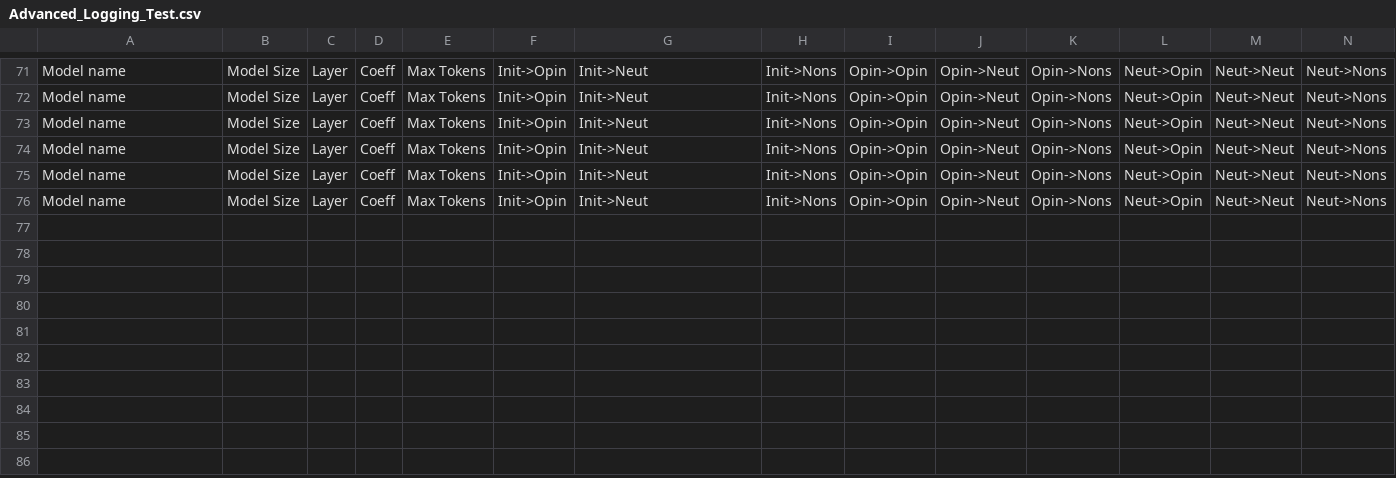
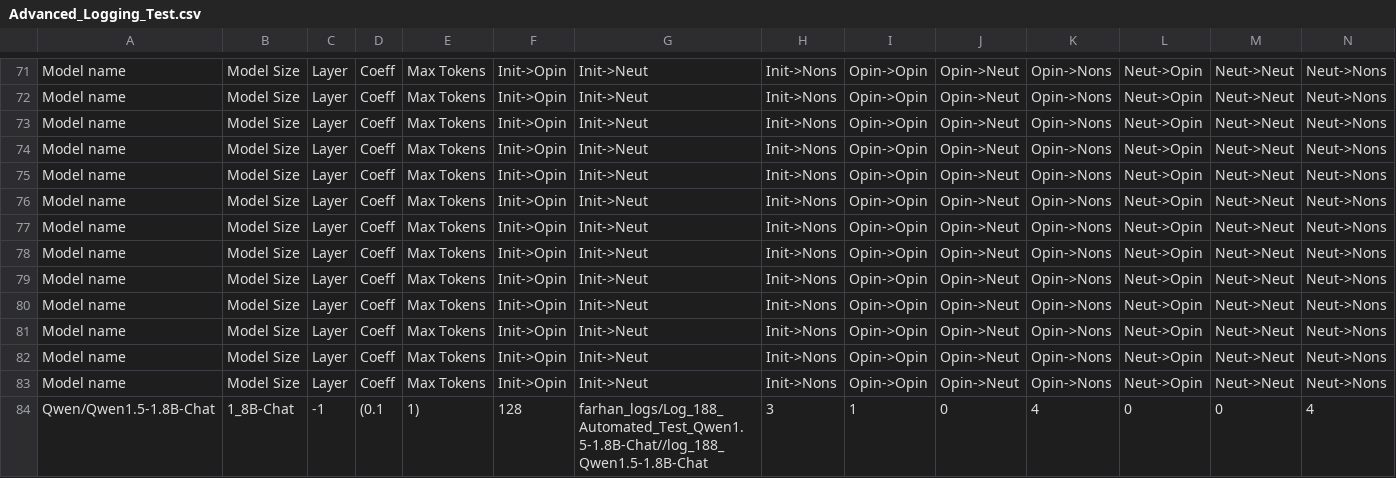
Before and after one commit to oninvis/Algoverse_Mech_Interp, a CSV file: experiments/farhan_logs/Advanced_Logging_Test.csv, drawn as a sheet; only a part is shown, gaps mark what is left out; rows hold the shown columns only; the diff names each change by its address in the sheet, - before the commit and + after, or states it on an @@ line.

Commit message:
fExperiment performed on Qwen/Qwen1.5-1.8B-Chat

```diff
--- a/experiments/farhan_logs/Advanced_Logging_Test.csv
+++ b/experiments/farhan_logs/Advanced_Logging_Test.csv
+row 77: Model name | Model Size | Layer | Coeff | Max Tokens | Init->Opin | Init->Neut | Init->Nons | Opin->Opin | Opin->Neut | Opin->Nons | Neut->Opin | Neut->Neut | Neut->Nons
+row 78: Model name | Model Size | Layer | Coeff | Max Tokens | Init->Opin | Init->Neut | Init->Nons | Opin->Opin | Opin->Neut | Opin->Nons | Neut->Opin | Neut->Neut | Neut->Nons
+row 79: Model name | Model Size | Layer | Coeff | Max Tokens | Init->Opin | Init->Neut | Init->Nons | Opin->Opin | Opin->Neut | Opin->Nons | Neut->Opin | Neut->Neut | Neut->Nons
+row 80: Model name | Model Size | Layer | Coeff | Max Tokens | Init->Opin | Init->Neut | Init->Nons | Opin->Opin | Opin->Neut | Opin->Nons | Neut->Opin | Neut->Neut | Neut->Nons
+row 81: Model name | Model Size | Layer | Coeff | Max Tokens | Init->Opin | Init->Neut | Init->Nons | Opin->Opin | Opin->Neut | Opin->Nons | Neut->Opin | Neut->Neut | Neut->Nons
+row 82: Model name | Model Size | Layer | Coeff | Max Tokens | Init->Opin | Init->Neut | Init->Nons | Opin->Opin | Opin->Neut | Opin->Nons | Neut->Opin | Neut->Neut | Neut->Nons
+row 83: Model name | Model Size | Layer | Coeff | Max Tokens | Init->Opin | Init->Neut | Init->Nons | Opin->Opin | Opin->Neut | Opin->Nons | Neut->Opin | Neut->Neut | Neut->Nons
+row 84: Qwen/Qwen1.5-1.8B-Chat | 1_8B-Chat | -1 | (0.1 | 1) | 128 | farhan_logs/Log_188_Automated_Test_Qwen1.5-1.8B-Chat//log_188_Qwen1.5-1.8B-Chat | 3 | 1 | 0 | 4 | 0 | 0 | 4
```
Also changed, not shown: 34 other files.
